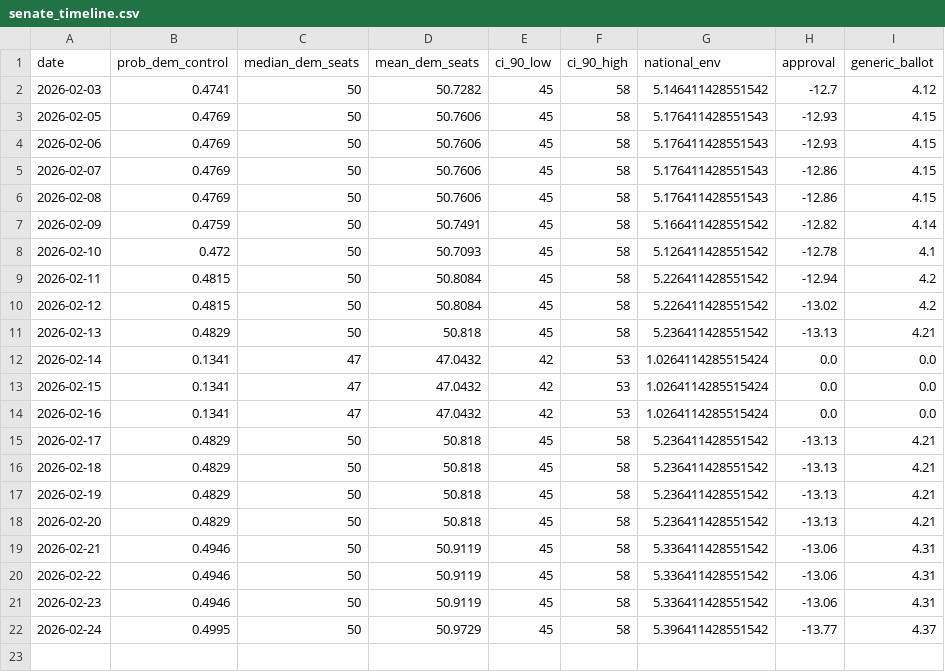
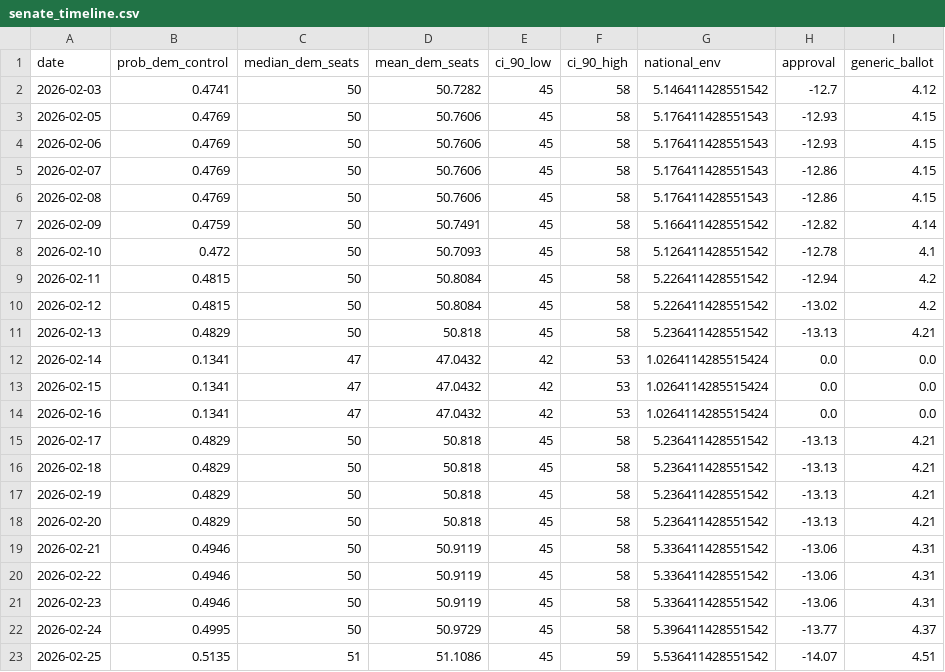
Before and after one commit to grantbw4/2026-midterms-forecast, a CSV file: outputs/senate_timeline.csv, drawn as a sheet.

```diff
--- a/outputs/senate_timeline.csv
+++ b/outputs/senate_timeline.csv
@@ -22 +22,2 @@ date,prob_dem_control,median_dem_seats,mean_dem_seats,ci_90_low,ci_90_high,natio
 2026-02-24,0.4995,50,50.9729,45,58,5.396411428551542,-13.77,4.37
+2026-02-25,0.5135,51,51.1086,45,59,5.536411428551542,-14.07,4.51
```
Also changed, not shown: data/raw/polling/generic_ballot.csv, data/raw/polling/trump_approval.csv, 11 other files.
